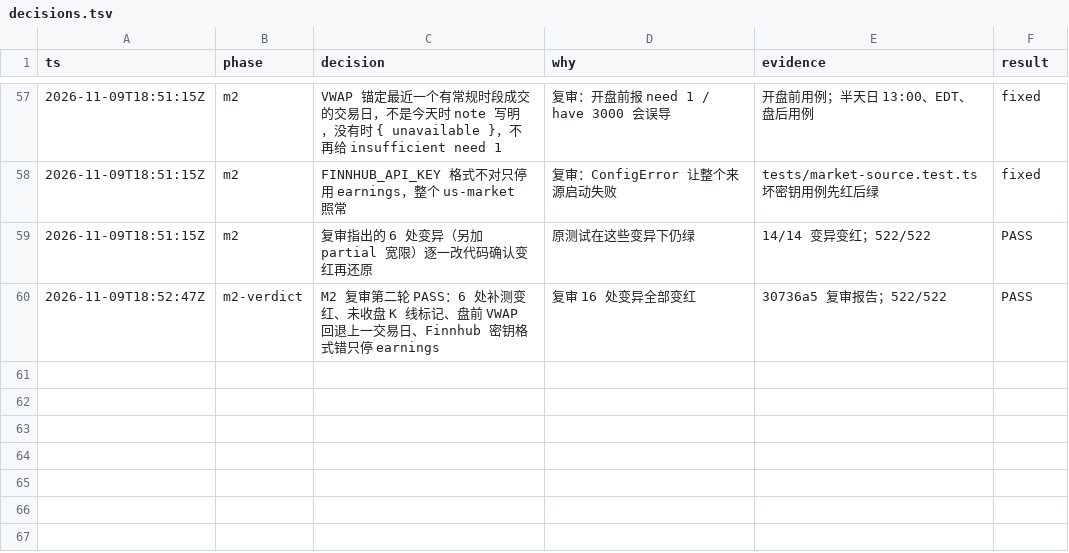
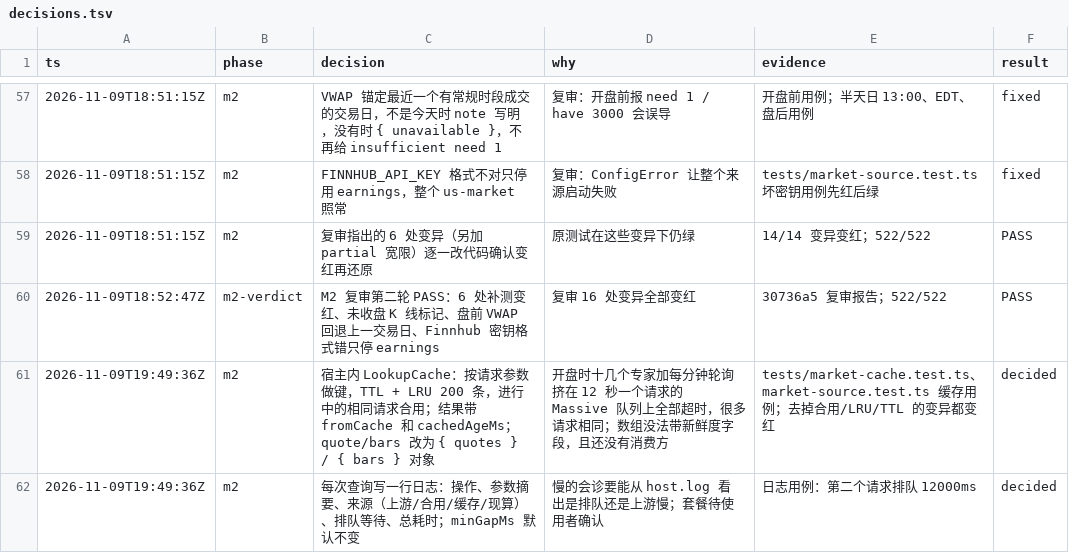
Before and after one commit to aicoder2048/pi-super-agent, a TSV file: docs/web-client/decisions.tsv, drawn as a sheet; only a part is shown, gaps mark what is left out; the diff names each change by its address in the sheet, - before the commit and + after, or states it on an @@ line.

```diff
--- a/docs/web-client/decisions.tsv
+++ b/docs/web-client/decisions.tsv
+row 61: 2026-11-09T19:49:36Z | m2 | 宿主内 LookupCache：按请求参数做键，TTL + LRU 200 条，进行中的相同请求合用；结果带 fromCache 和 cachedAgeMs；quote/bars 改为 { quotes } / { bars } 对象 | 开盘时十几个专家加每分钟轮询挤在 12 秒一个请求的 Massive 队列上全部超时，很多请求相同；数组没法带新鲜度字段，且还没有消费方 | tests/market-cache.test.ts、market-source.test.ts 缓存用例；去掉合用/LRU/TTL 的变异都变红 | decided
+row 62: 2026-11-09T19:49:36Z | m2 | 每次查询写一行日志：操作、参数摘要、来源（上游/合用/缓存/现算）、排队等待、总耗时；minGapMs 默认不变 | 慢的会诊要能从 host.log 看出是排队还是上游慢；套餐待使用者确认 | 日志用例：第二个请求排队 12000ms | decided
```
Also changed, not shown: 4 other files.
